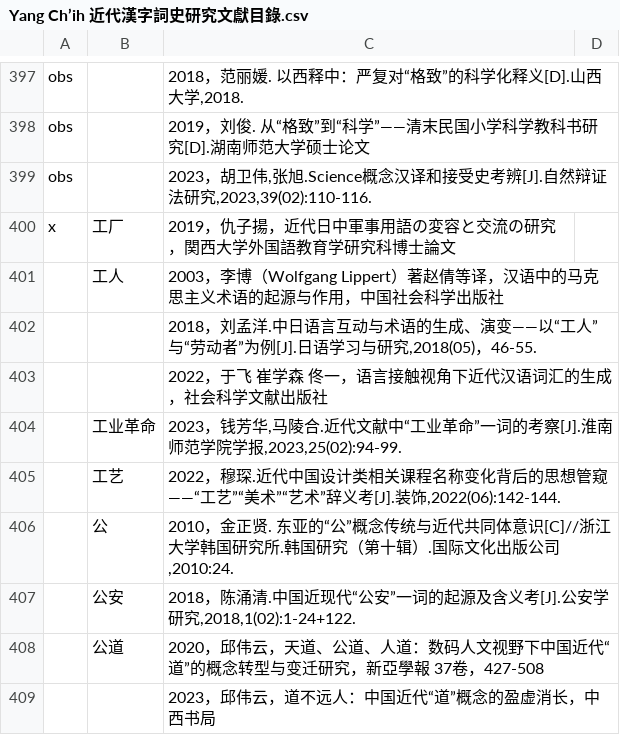
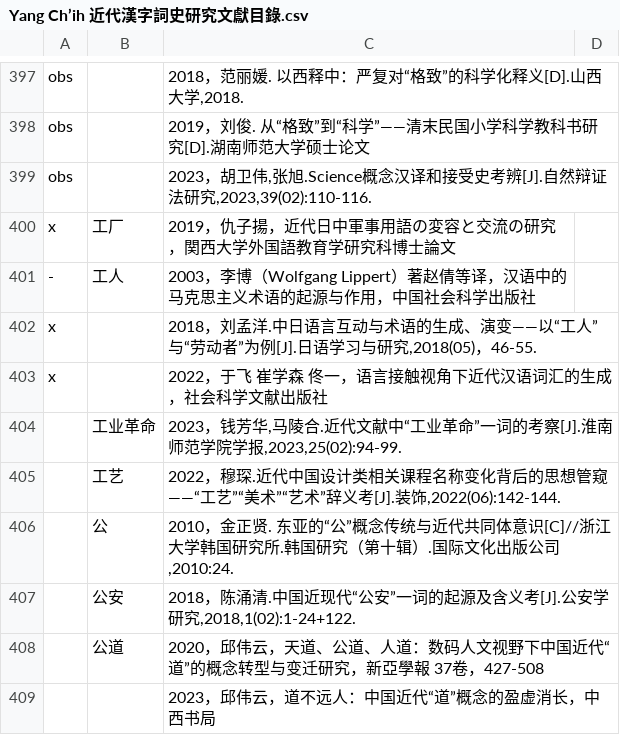
Before and after one commit to t18d/HuangSupplement, a CSV file: Yang Ch’ih 近代漢字詞史研究文獻目錄.csv, drawn as a sheet; only a part is shown, gaps mark what is left out.

```diff
--- a/Yang Ch’ih 近代漢字詞史研究文獻目錄.csv
+++ b/Yang Ch’ih 近代漢字詞史研究文獻目錄.csv
@@ -400,5 +400,5 @@ obs,,"2023，胡卫伟,张旭.Science概念汉译和接受史考辨[J].自然辩
 x,工厂,2019，仇子揚，近代日中軍事用語の変容と交流の研究，関西大学外国語教育学研究科博士論文,,
-,工人,2003，李博（Wolfgang Lippert）著赵倩等译，汉语中的马克思主义术语的起源与作用，中国社会科学出版社,,
-,,"2018，刘孟洋.中日语言互动与术语的生成、演变——以“工人”与“劳动者”为例[J].日语学习与研究,2018(05)，46-55.",,
-,,2022，于飞 崔学森 佟一，语言接触视角下近代汉语词汇的生成，社会科学文献出版社,,
+-,工人,2003，李博（Wolfgang Lippert）著赵倩等译，汉语中的马克思主义术语的起源与作用，中国社会科学出版社,,
+x,,"2018，刘孟洋.中日语言互动与术语的生成、演变——以“工人”与“劳动者”为例[J].日语学习与研究,2018(05)，46-55.",,
+x,,2022，于飞 崔学森 佟一，语言接触视角下近代汉语词汇的生成，社会科学文献出版社,,
 ,工业革命,"2023，钱芳华,马陵合.近代文献中“工业革命”一词的考察[J].淮南师范学院学报,2023,25(02):94-99.",,
```
Also changed, not shown: dict/g.csv, 2 other files.
